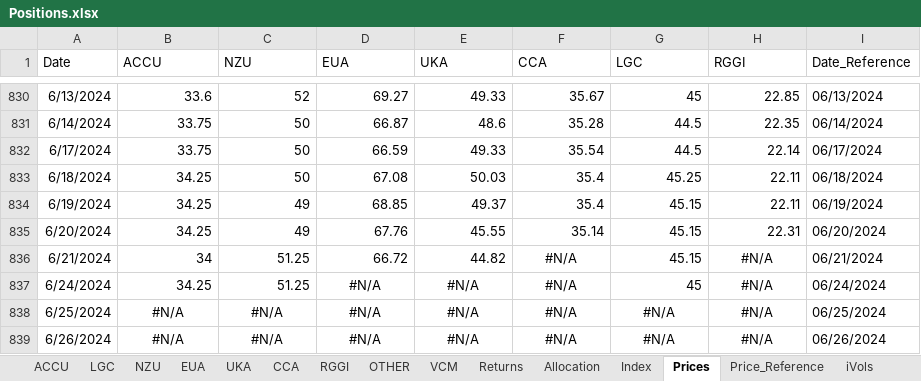
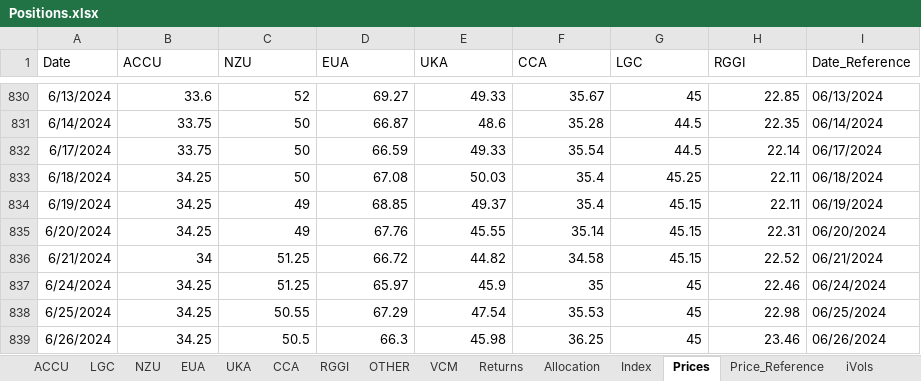
Before and after one commit to SamCurtis111/Carbon_Report, an Excel workbook: Positions.xlsx, sheet Prices, drawn as a sheet; only a part is shown, gaps mark what is left out; values as stored, in another font and other column widths than the file's, no borders; the diff names each change by its address in the sheet, - before the commit and + after, or states it on an @@ line.

```diff
--- a/Positions.xlsx (sheet Prices)
+++ b/Positions.xlsx (sheet Prices)
-F836 (CCA): #N/A
+F836 (CCA): 34.58
-F836 alignment: center
+F836 alignment: right
-H836 (RGGI): #N/A
+H836 (RGGI): 22.52
-H836:H837 alignment: center
+H836:H837 alignment: right
-D837 (EUA): #N/A
+D837 (EUA): 65.97
-D837:F837 alignment: center
+D837:F837 alignment: right
-E837 (UKA): #N/A
+E837 (UKA): 45.9
-F837 (CCA): #N/A
+F837 (CCA): 35
-H837 (RGGI): #N/A
+H837 (RGGI): 22.46
-B838:B839 (ACCU): #N/A
+B838:B839 (ACCU): 34.25
-B838:H839 alignment: center
+B838:H839 alignment: right
-C838 (NZU): #N/A
+C838 (NZU): 50.55
-D838 (EUA): #N/A
+D838 (EUA): 67.29
-E838 (UKA): #N/A
+E838 (UKA): 47.54
-F838 (CCA): #N/A
+F838 (CCA): 35.53
-G838:G839 (LGC): #N/A
+G838:G839 (LGC): 45
-H838 (RGGI): #N/A
+H838 (RGGI): 22.98
-C839 (NZU): #N/A
+C839 (NZU): 50.5
-D839 (EUA): #N/A
+D839 (EUA): 66.3
-E839 (UKA): #N/A
+E839 (UKA): 45.98
-F839 (CCA): #N/A
+F839 (CCA): 36.25
-H839 (RGGI): #N/A
+H839 (RGGI): 23.46
```
Also changed, not shown: sheet Price_Reference, sheet EUA_Prices, sheet Returns, sheet Allocation, sheet OTHER, sheet iVols, 8 more sheets, EUA PnL Output.xlsx, NZU PnL Output.xlsx, 5 other files.
